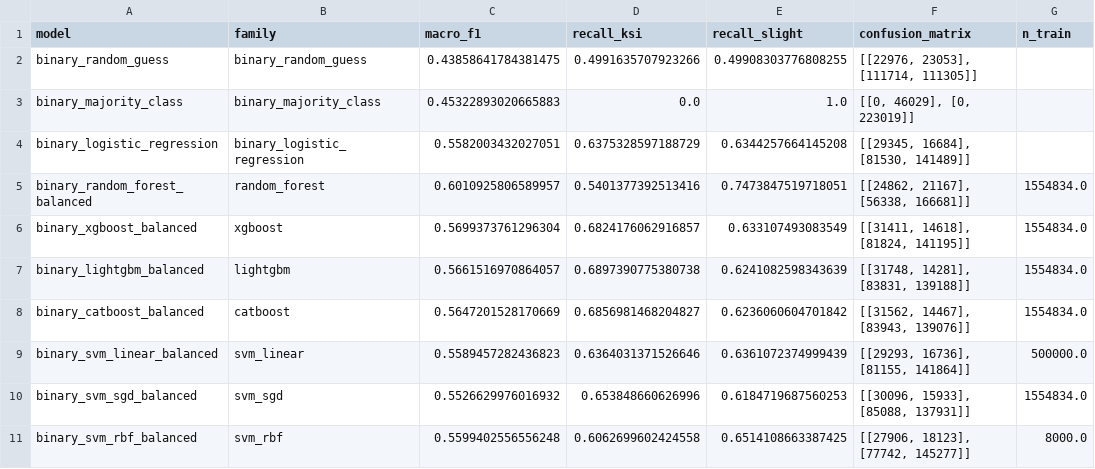
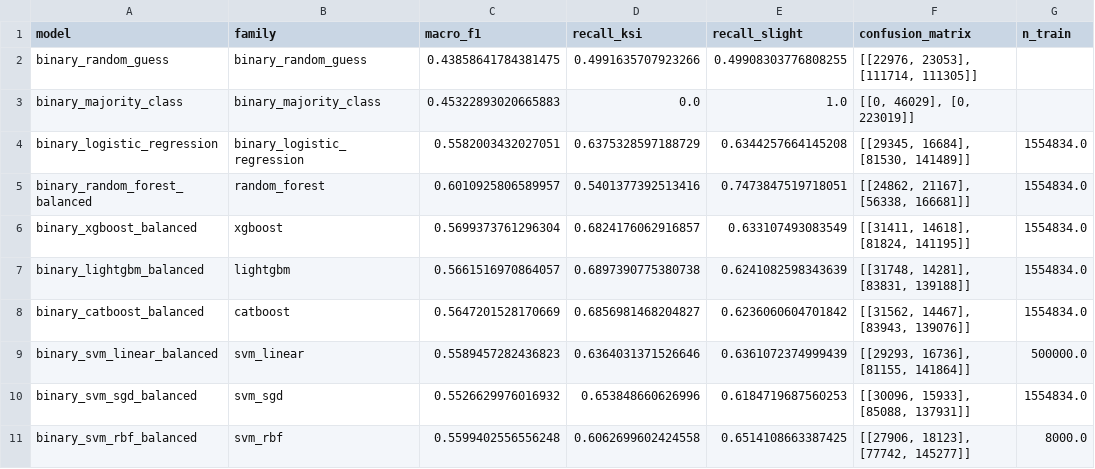
Before and after one commit to jonasyr/unfallatlas-qua3ck, a CSV file: data/processed/a3_binary_model_comparison.csv, drawn as a sheet.

Commit message:
fix(notebook/a3): compress binary champion artifact, record n_train for the binary logreg baseline
Final-review findings on the SVM/binary-champion-search plan:

- The uncompressed random_forest champion (180 estimators, depth 23,
  refit on 1.55M rows) serialised to ~1.2GB. Recompressed the existing
  artifact (compress=3, no accuracy impact) down to ~0.4GB, and added
  compress=3 to the notebook's save cell so future runs don't regress.
- Stage 0's binary_logistic_regression baseline genuinely fits on the
  full 1,554,834-row training set (same as every Stage 1 family), but
  its comparison-table row recorded n_train as NaN since only Stage 1
  tracked it. random_guess/majority_class don't fit data-dependent
  parameters, so they correctly stay NaN. Patched the Stage 0 scoring
  helper to record n_train for logistic_regression, and corrected the
  already-saved model card / comparison CSV to match.

```diff
--- a/data/processed/a3_binary_model_comparison.csv
+++ b/data/processed/a3_binary_model_comparison.csv
@@ -3,3 +3,3 @@ binary_random_guess,binary_random_guess,0.43858641784381475,0.4991635707923266,0
 binary_majority_class,binary_majority_class,0.45322893020665883,0.0,1.0,"[[0, 46029], [0, 223019]]",
-binary_logistic_regression,binary_logistic_regression,0.5582003432027051,0.6375328597188729,0.6344257664145208,"[[29345, 16684], [81530, 141489]]",
+binary_logistic_regression,binary_logistic_regression,0.5582003432027051,0.6375328597188729,0.6344257664145208,"[[29345, 16684], [81530, 141489]]",1554834.0
 binary_random_forest_balanced,random_forest,0.6010925806589957,0.5401377392513416,0.7473847519718051,"[[24862, 21167], [56338, 166681]]",1554834.0
```
Also changed, not shown: 4 other files.
